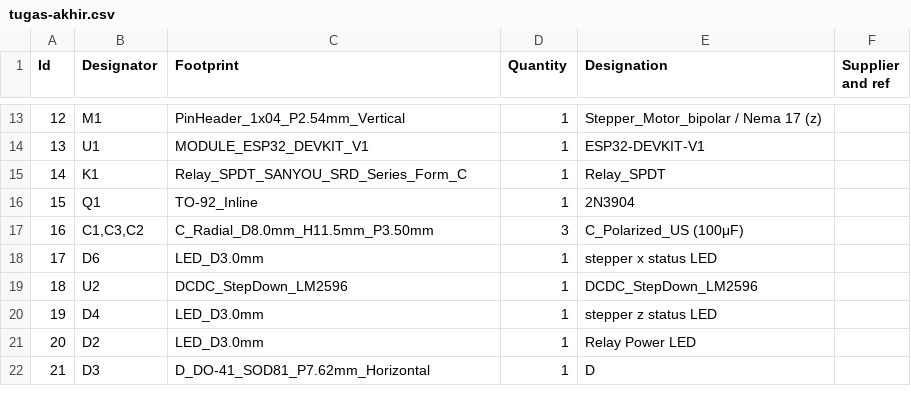
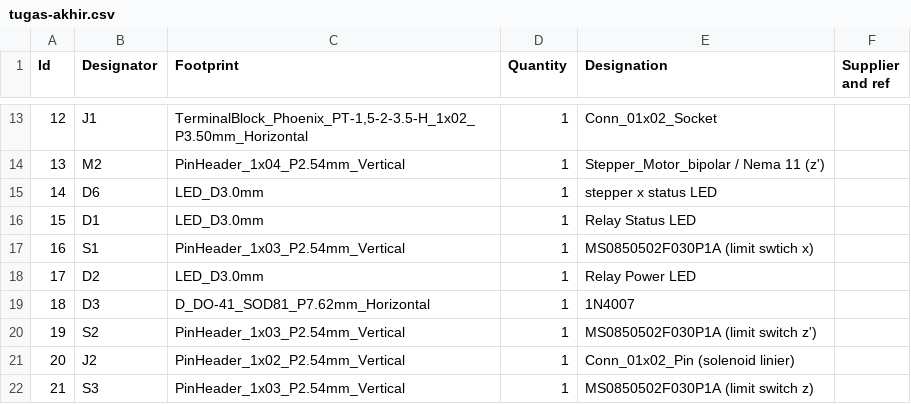
Before and after one commit to nanangcreacoll/kicad-tugas-akhir, a CSV file: tugas-akhir.csv, drawn as a sheet; only a part is shown, gaps mark what is left out; the diff covers the shown part only.

```diff
--- a/tugas-akhir.csv
+++ b/tugas-akhir.csv
@@ -13,10 +13,10 @@
-12;"M1";"PinHeader_1x04_P2.54mm_Vertical";1;"Stepper_Motor_bipolar / Nema 17 (z)";;;
-13;"U1";"MODULE_ESP32_DEVKIT_V1";1;"ESP32-DEVKIT-V1";;;
-14;"K1";"Relay_SPDT_SANYOU_SRD_Series_Form_C";1;"Relay_SPDT";;;
-15;"Q1";"TO-92_Inline";1;"2N3904";;;
-16;"C1,C3,C2";"C_Radial_D8.0mm_H11.5mm_P3.50mm";3;"C_Polarized_US (100μF)";;;
-17;"D6";"LED_D3.0mm";1;"stepper x status LED";;;
-18;"U2";"DCDC_StepDown_LM2596";1;"DCDC_StepDown_LM2596";;;
-19;"D4";"LED_D3.0mm";1;"stepper z status LED";;;
-20;"D2";"LED_D3.0mm";1;"Relay Power LED";;;
-21;"D3";"D_DO-41_SOD81_P7.62mm_Horizontal";1;"D";;;
+12;"J1";"TerminalBlock_Phoenix_PT-1,5-2-3.5-H_1x02_P3.50mm_Horizontal";1;"Conn_01x02_Socket";;;
+13;"M2";"PinHeader_1x04_P2.54mm_Vertical";1;"Stepper_Motor_bipolar / Nema 11 (z')";;;
+14;"D6";"LED_D3.0mm";1;"stepper x status LED";;;
+15;"D1";"LED_D3.0mm";1;"Relay Status LED";;;
+16;"S1";"PinHeader_1x03_P2.54mm_Vertical";1;"MS0850502F030P1A (limit swtich x)";;;
+17;"D2";"LED_D3.0mm";1;"Relay Power LED";;;
+18;"D3";"D_DO-41_SOD81_P7.62mm_Horizontal";1;"1N4007";;;
+19;"S2";"PinHeader_1x03_P2.54mm_Vertical";1;"MS0850502F030P1A (limit switch z')";;;
+20;"J2";"PinHeader_1x02_P2.54mm_Vertical";1;"Conn_01x02_Pin (solenoid linier)";;;
+21;"S3";"PinHeader_1x03_P2.54mm_Vertical";1;"MS0850502F030P1A (limit switch z)";;;
```
Also changed, not shown: 32 edited cells elsewhere in this file, 17 other files.
